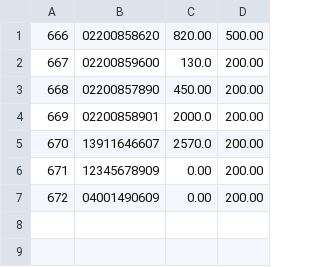
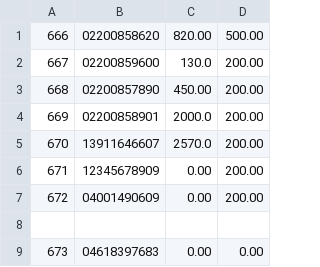
Before and after one commit to joaoalves31/ProjetoPOO, a CSV file: contas.csv, drawn as a sheet; the diff names each change by its address in the sheet, - before the commit and + after, or states it on an @@ line.

```diff
--- a/contas.csv
+++ b/contas.csv
+row 8: (empty)
+row 9: 673 | 04618397683 | 0.00 | 0.00
```
Also changed, not shown: pix_registros.csv, titulares.csv, 1 other file.
